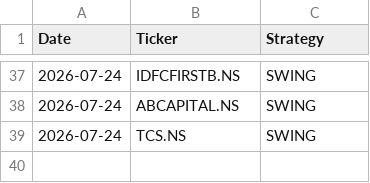
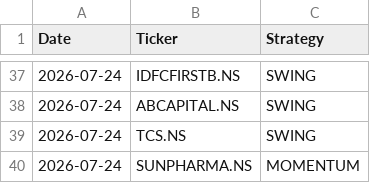
Before and after one commit to johnkasc-lab/MarketStock, a CSV file: alerted_today.csv, drawn as a sheet; only a part is shown, gaps mark what is left out; the diff names each change by its address in the sheet, - before the commit and + after, or states it on an @@ line.

```diff
--- a/alerted_today.csv
+++ b/alerted_today.csv
+row 40: 2026-07-24 | SUNPHARMA.NS | MOMENTUM
```
Also changed, not shown: intraday_trades.csv.
